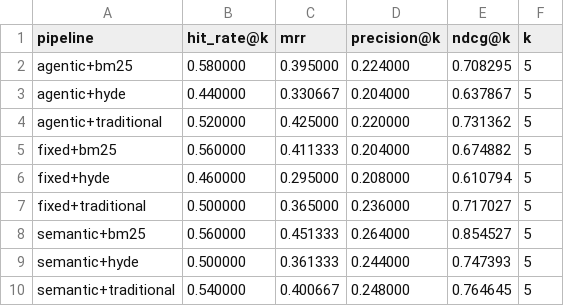
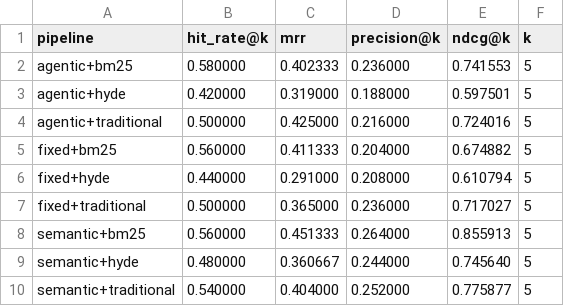
Before and after one commit to Joentze/IS469-research, a CSV file: evals/results/evaluation_results.csv, drawn as a sheet.

```diff
--- a/evals/results/evaluation_results.csv
+++ b/evals/results/evaluation_results.csv
@@ -1,10 +1,10 @@
 pipeline,hit_rate@k,mrr,precision@k,ndcg@k,k
-agentic+bm25,0.580000,0.395000,0.224000,0.708295,5
-agentic+hyde,0.440000,0.330667,0.204000,0.637867,5
-agentic+traditional,0.520000,0.425000,0.220000,0.731362,5
+agentic+bm25,0.580000,0.402333,0.236000,0.741553,5
+agentic+hyde,0.420000,0.319000,0.188000,0.597501,5
+agentic+traditional,0.500000,0.425000,0.216000,0.724016,5
 fixed+bm25,0.560000,0.411333,0.204000,0.674882,5
-fixed+hyde,0.460000,0.295000,0.208000,0.610794,5
+fixed+hyde,0.440000,0.291000,0.208000,0.610794,5
 fixed+traditional,0.500000,0.365000,0.236000,0.717027,5
-semantic+bm25,0.560000,0.451333,0.264000,0.854527,5
-semantic+hyde,0.500000,0.361333,0.244000,0.747393,5
-semantic+traditional,0.540000,0.400667,0.248000,0.764645,5
+semantic+bm25,0.560000,0.451333,0.264000,0.855913,5
+semantic+hyde,0.480000,0.360667,0.244000,0.745640,5
+semantic+traditional,0.540000,0.404000,0.252000,0.775877,5
```
Also changed, not shown: evals/results/financebench_summary.csv, 13 other files.
